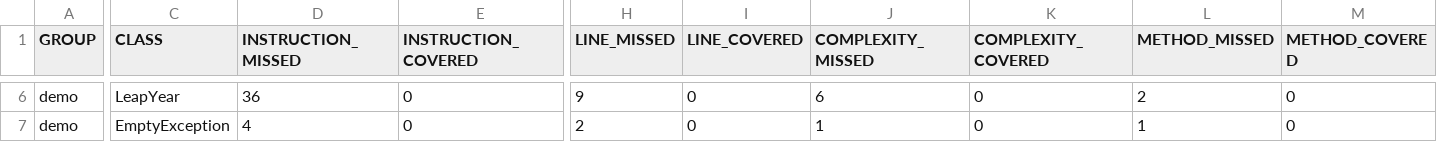
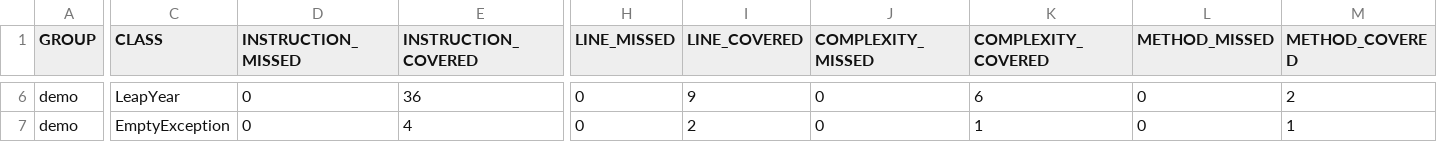
Before and after one commit to aimarsanm/isLeapYear, a CSV file: target/site/jacoco/jacoco.csv, drawn as a sheet; only a part is shown, gaps mark what is left out; the diff covers the shown part only; the diff names each change by its address in the sheet, - before the commit and + after, or states it on an @@ line.

```diff
--- a/target/site/jacoco/jacoco.csv
+++ b/target/site/jacoco/jacoco.csv
-D6 (INSTRUCTION_MISSED): 36
+D6 (INSTRUCTION_MISSED): 0
-E6 (INSTRUCTION_COVERED): 0
+E6 (INSTRUCTION_COVERED): 36
-H6 (LINE_MISSED): 9
+H6 (LINE_MISSED): 0
-I6 (LINE_COVERED): 0
+I6 (LINE_COVERED): 9
-J6 (COMPLEXITY_MISSED): 6
+J6 (COMPLEXITY_MISSED): 0
-K6 (COMPLEXITY_COVERED): 0
+K6 (COMPLEXITY_COVERED): 6
-L6 (METHOD_MISSED): 2
+L6 (METHOD_MISSED): 0
-M6 (METHOD_COVERED): 0
+M6 (METHOD_COVERED): 2
-D7 (INSTRUCTION_MISSED): 4
+D7 (INSTRUCTION_MISSED): 0
-E7 (INSTRUCTION_COVERED): 0
+E7 (INSTRUCTION_COVERED): 4
-H7 (LINE_MISSED): 2
+H7 (LINE_MISSED): 0
-I7 (LINE_COVERED): 0
+I7 (LINE_COVERED): 2
-J7 (COMPLEXITY_MISSED): 1
+J7 (COMPLEXITY_MISSED): 0
-K7 (COMPLEXITY_COVERED): 0
+K7 (COMPLEXITY_COVERED): 1
-L7 (METHOD_MISSED): 1
+L7 (METHOD_MISSED): 0
-M7 (METHOD_COVERED): 0
+M7 (METHOD_COVERED): 1
```
Also changed, not shown: 36 edited cells elsewhere in this file, 50 other files.
